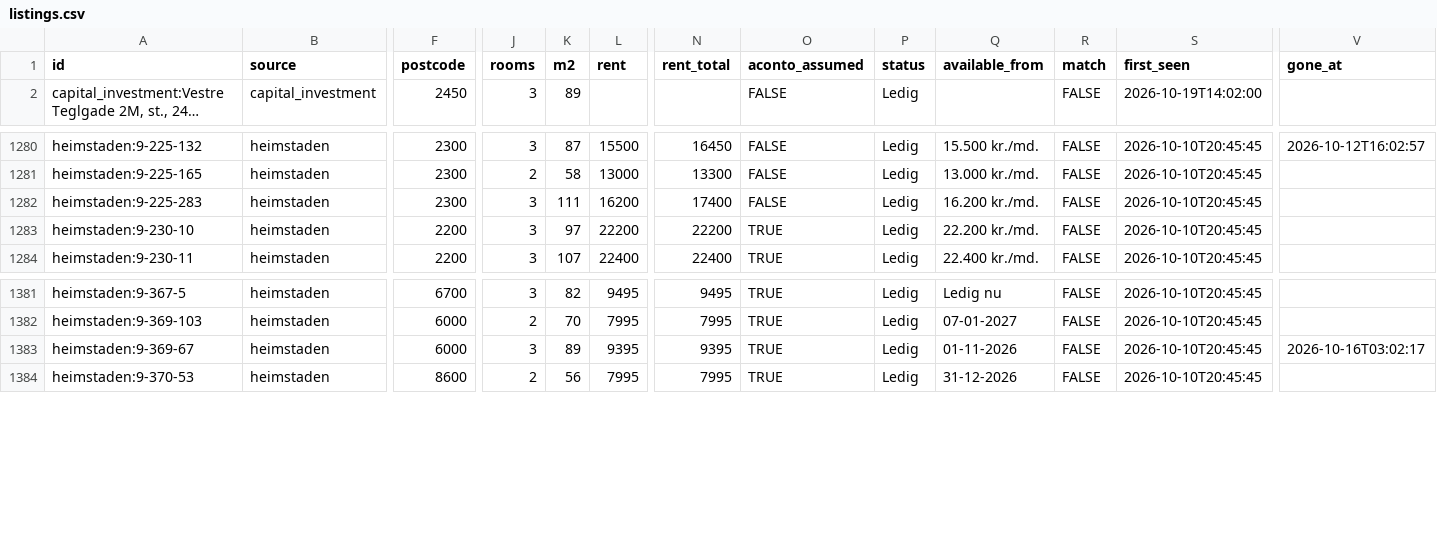
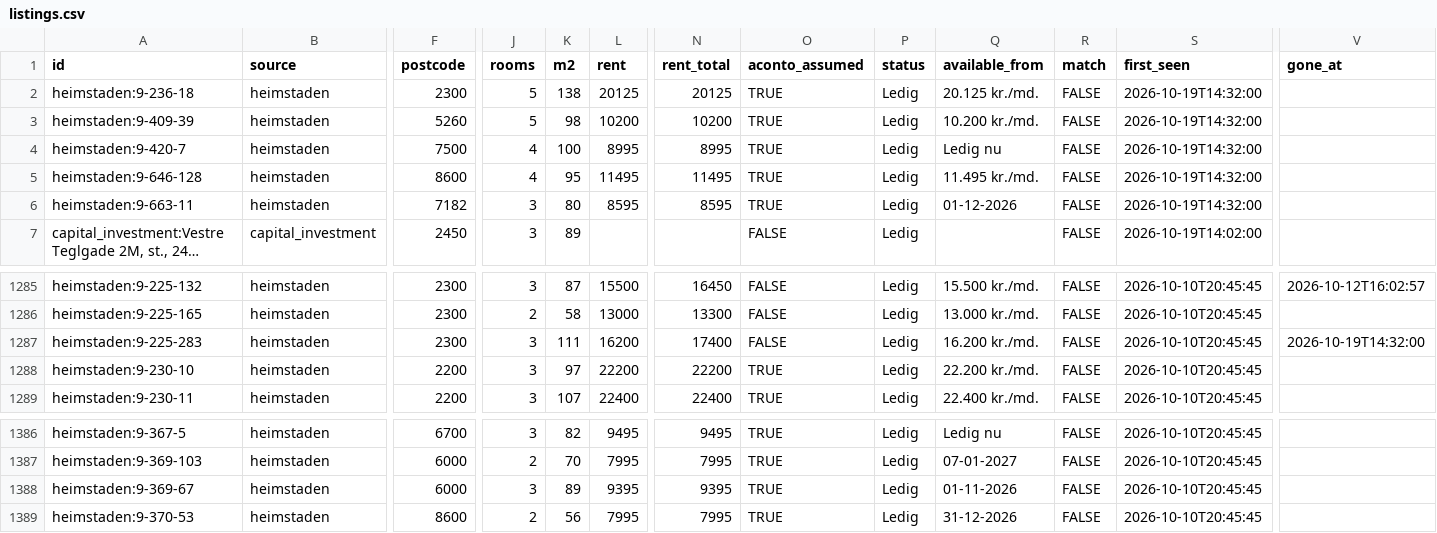
Before and after one commit to chr-heide/cph-rental-monitor, a CSV file: data/listings.csv, drawn as a sheet; only a part is shown, gaps mark what is left out; long unchanged cells end in …; addresses are those after the commit; rows hold the shown columns only; the diff names each change by its address in the sheet, - before the commit and + after, or states it on an @@ line.

Commit message:
data 2026-10-19T12:33:58Z

```diff
--- a/data/listings.csv
+++ b/data/listings.csv
+row 2: heimstaden:9-236-18 | heimstaden | 2300 | 5 | 138 | 20125 | 20125 | TRUE | Ledig | 20.125 kr./md. | FALSE | 2026-10-19T14:32:00
+row 3: heimstaden:9-409-39 | heimstaden | 5260 | 5 | 98 | 10200 | 10200 | TRUE | Ledig | 10.200 kr./md. | FALSE | 2026-10-19T14:32:00
+row 4: heimstaden:9-420-7 | heimstaden | 7500 | 4 | 100 | 8995 | 8995 | TRUE | Ledig | Ledig nu | FALSE | 2026-10-19T14:32:00
+row 5: heimstaden:9-646-128 | heimstaden | 8600 | 4 | 95 | 11495 | 11495 | TRUE | Ledig | 11.495 kr./md. | FALSE | 2026-10-19T14:32:00
+row 6: heimstaden:9-663-11 | heimstaden | 7182 | 3 | 80 | 8595 | 8595 | TRUE | Ledig | 01-12-2026 | FALSE | 2026-10-19T14:32:00
-V1287 (gone_at): (empty)
+V1287 (gone_at): 2026-10-19T14:32:00
-V1388 (gone_at): 2026-10-16T03:02:17
+V1388 (gone_at): (empty)
```
Also changed, not shown: data/site_status.csv.
